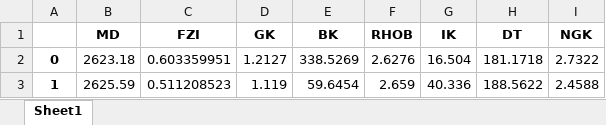
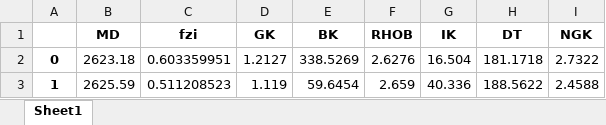
Before and after one commit to CheckListHW/RockType, an Excel workbook: data/сводный датасет.xlsx, sheet Sheet1, drawn as a sheet; only a part is shown; values as stored, in another font and other column widths than the file's, no borders; the diff names each change by its address in the sheet, - before the commit and + after, or states it on an @@ line.

```diff
--- a/data/сводный датасет.xlsx (sheet Sheet1)
+++ b/data/сводный датасет.xlsx (sheet Sheet1)
-C1: FZI
+C1: fzi
```
Also changed, not shown: 8 other files.
